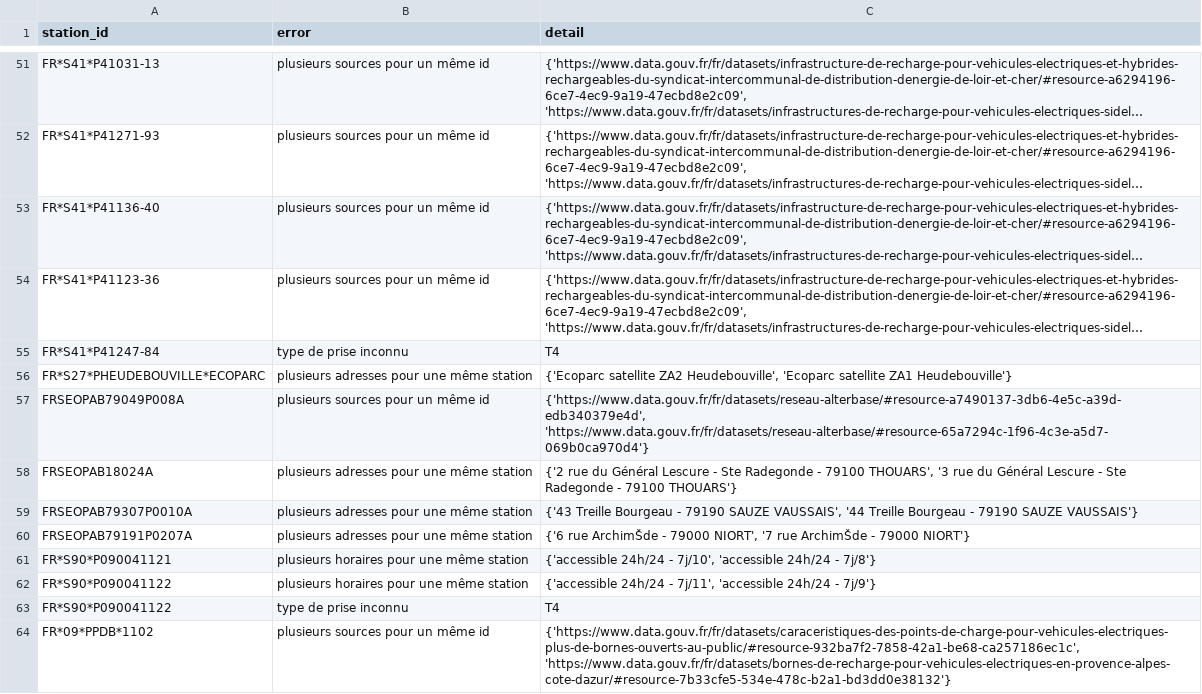
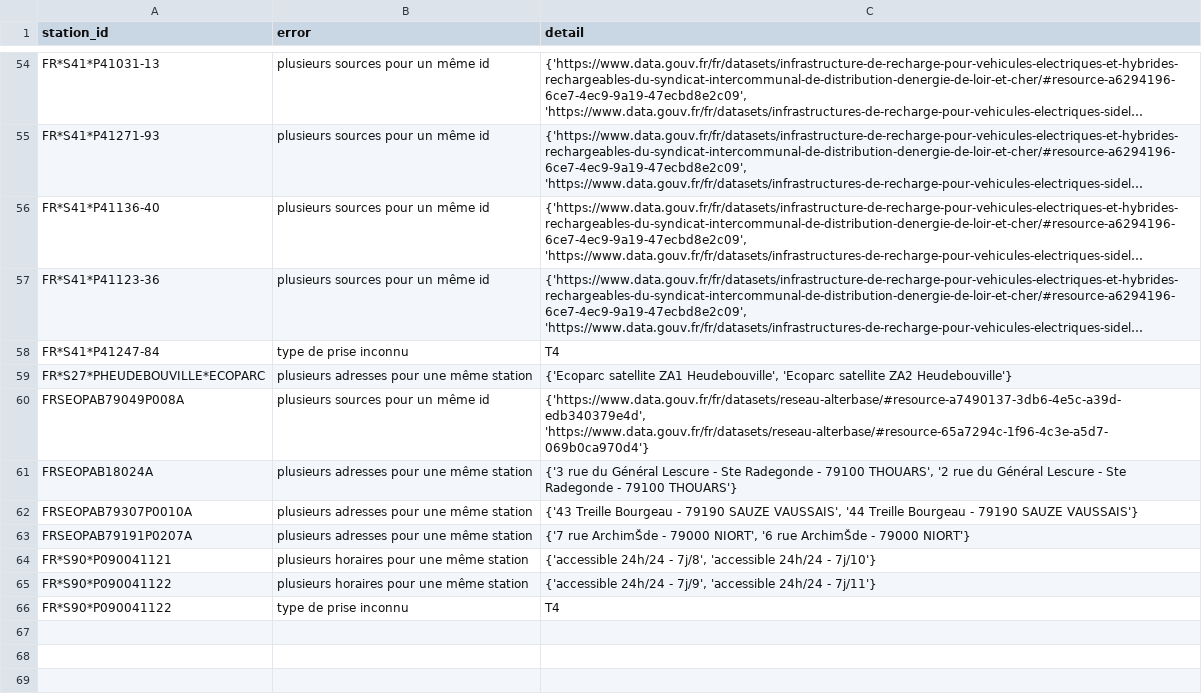
Before and after one commit to Jungle-Bus/ref-EU-EVSE, a CSV file: opendata_errors.csv, drawn as a sheet; only a part is shown, gaps mark what is left out; long unchanged cells end in …; removed rows and columns are numbered as before the commit, all else as after; the diff covers the shown part only; the diff names each change by its address in the sheet, - before the commit and + after, or states it on an @@ line.

```diff
--- a/opendata_errors.csv
+++ b/opendata_errors.csv
-C59 (detail): {'Ecoparc satellite ZA2 Heudebouville', 'Ecoparc satellite ZA1 Heudebouville'}
+C59 (detail): {'Ecoparc satellite ZA1 Heudebouville', 'Ecoparc satellite ZA2 Heudebouville'}
-C61 (detail): {'2 rue du Général Lescure - Ste Radegonde - 79100 THOUARS', '3 rue du…
+C61 (detail): {'3 rue du Général Lescure - Ste Radegonde - 79100 THOUARS', '2 rue du…
-C63 (detail): {'6 rue ArchimŠde - 79000 NIORT', '7 rue ArchimŠde…
+C63 (detail): {'7 rue ArchimŠde - 79000 NIORT', '6 rue ArchimŠde…
-C64 (detail): …24h/24 - 7j/10', 'accessible 24h/24 - 7j/8'}
+C64 (detail): …24h/24 - 7j/8', 'accessible 24h/24 - 7j/10'}
-C65 (detail): …24h/24 - 7j/11', 'accessible 24h/24 - 7j/9'}
+C65 (detail): …24h/24 - 7j/9', 'accessible 24h/24 - 7j/11'}
-row 64: FR*09*PPDB*1102 | plusieurs sources pour un même id | {'https://www.data.gouv.fr/fr/datasets/caraceristiques-des-points-de-charge-pour-vehicules-electriques-plus-de-bornes-ouverts-au-public/#resource-932ba7f2-7858-42a1-be68-ca257186ec1c', 'https://www.data.gouv.fr/fr/datasets/bornes-de-recharge-pour-vehicules-electriques-en-provence-alpes-cote-dazur/#resource-7b33cfe5-534e-478c-b2a1-bd3dd0e38132'}
```
Also changed, not shown: 3 added rows and 10 edited cells elsewhere in this file, 1 other file.
